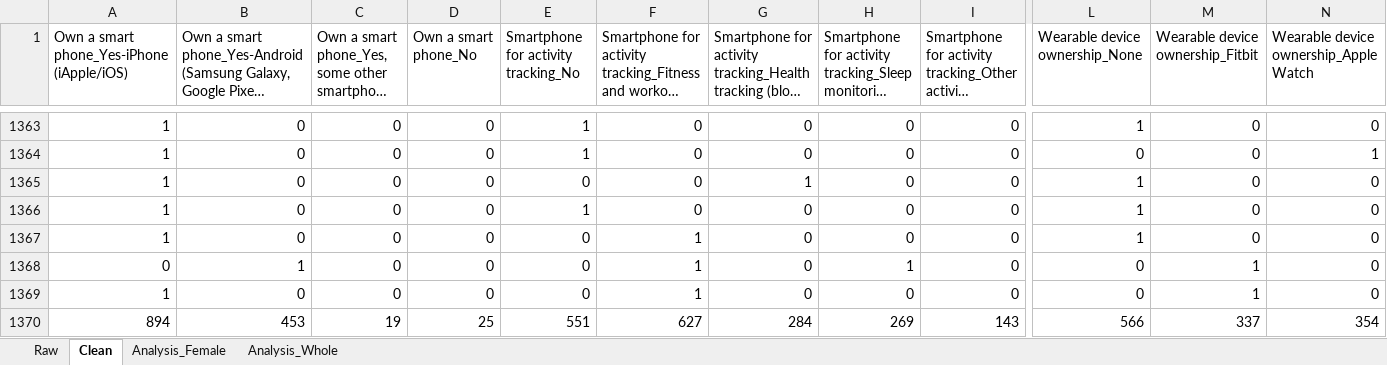
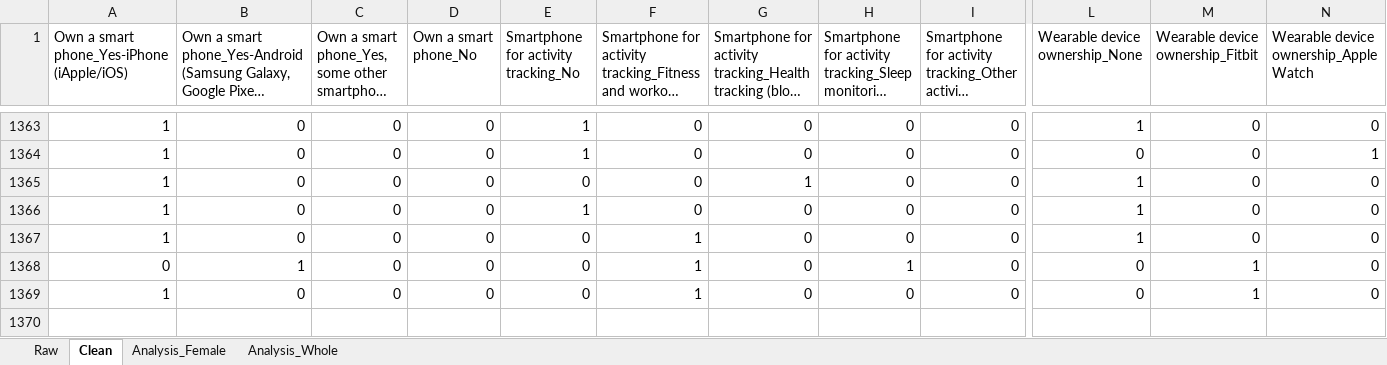
Before and after one commit to kyliebalotin/Coursera-Case-Study---Bellabeat, an Excel workbook: Analysis/Big_Ideas_Analysis/BigIdeasLab_DHL_Survey_Study_1.xlsx, sheet Clean, drawn as a sheet; only a part is shown, gaps mark what is left out; long unchanged cells end in …; values as stored, in another font and other column widths than the file's, no borders; charts and pictures and conditional formats not drawn; rows hold the shown columns only; the diff names each change by its address in the sheet, - before the commit and + after, or states it on an @@ line.

```diff
--- a/Analysis/Big_Ideas_Analysis/BigIdeasLab_DHL_Survey_Study_1.xlsx (sheet Clean)
+++ b/Analysis/Big_Ideas_Analysis/BigIdeasLab_DHL_Survey_Study_1.xlsx (sheet Clean)
-row 1370: 894 | 453 | 19 | 25 | 551 | 627 | 284 | 269 | 143 | 566 | 337 | 354
```
Also changed, not shown: formulas that keep their value, charts or pictures, 2 other files.
